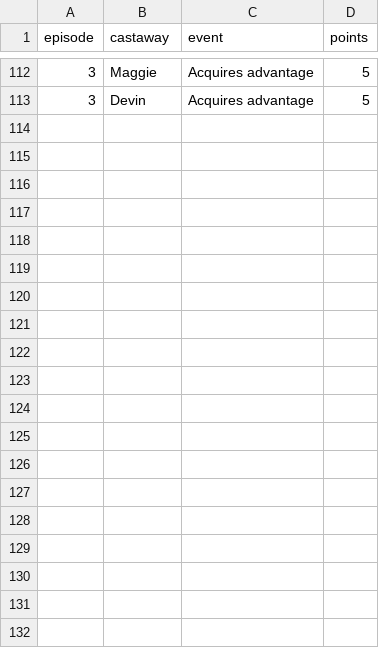
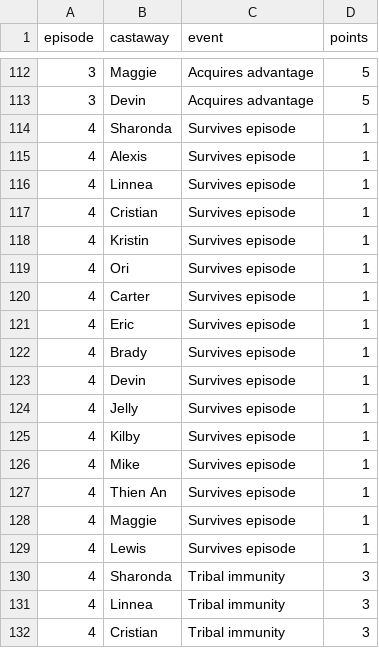
Before and after one commit to zmiller9/survivorFantasy, a CSV file: data/events.csv, drawn as a sheet; only a part is shown, gaps mark what is left out; the diff covers the shown part only.

Commit message:
Update events.csv

```diff
--- a/data/events.csv
+++ b/data/events.csv
@@ -113 +113,20 @@ episode,castaway,event,points
 3,Devin,Acquires advantage,5
+4,Sharonda,Survives episode,1
+4,Alexis,Survives episode,1
+4,Linnea,Survives episode,1
+4,Cristian,Survives episode,1
+4,Kristin,Survives episode,1
+4,Ori,Survives episode,1
+4,Carter,Survives episode,1
+4,Eric,Survives episode,1
+4,Brady,Survives episode,1
+4,Devin,Survives episode,1
+4,Jelly,Survives episode,1
+4,Kilby,Survives episode,1
+4,Mike,Survives episode,1
+4,Thien An,Survives episode,1
+4,Maggie,Survives episode,1
+4,Lewis,Survives episode,1
+4,Sharonda,Tribal immunity,3
+4,Linnea,Tribal immunity,3
+4,Cristian,Tribal immunity,3
```
Also changed, not shown: 23 added rows elsewhere in this file.
